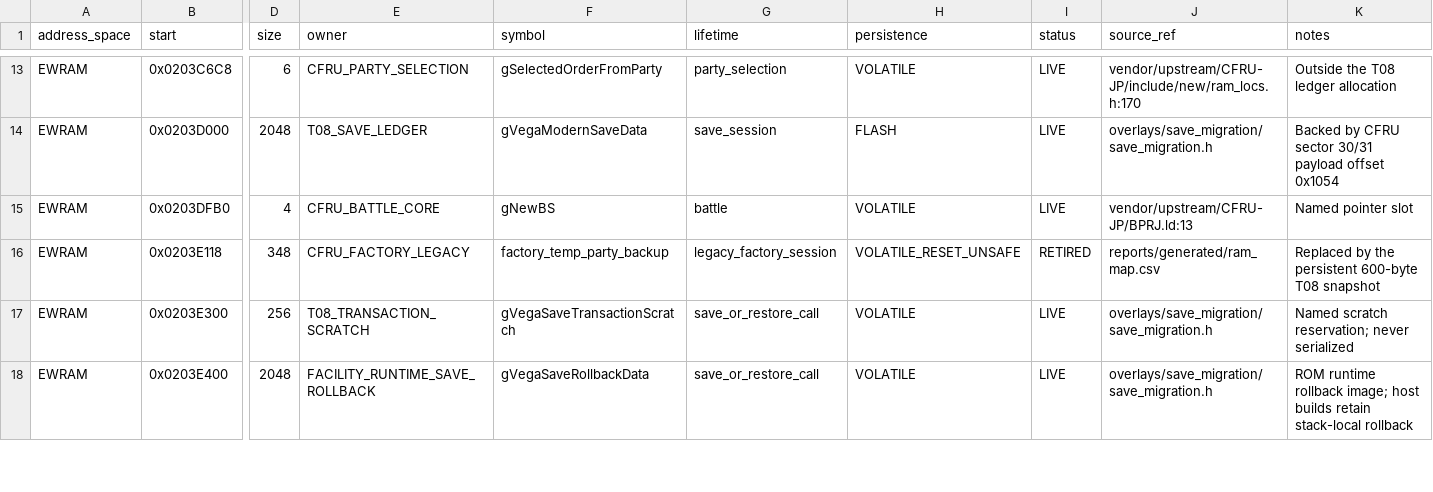
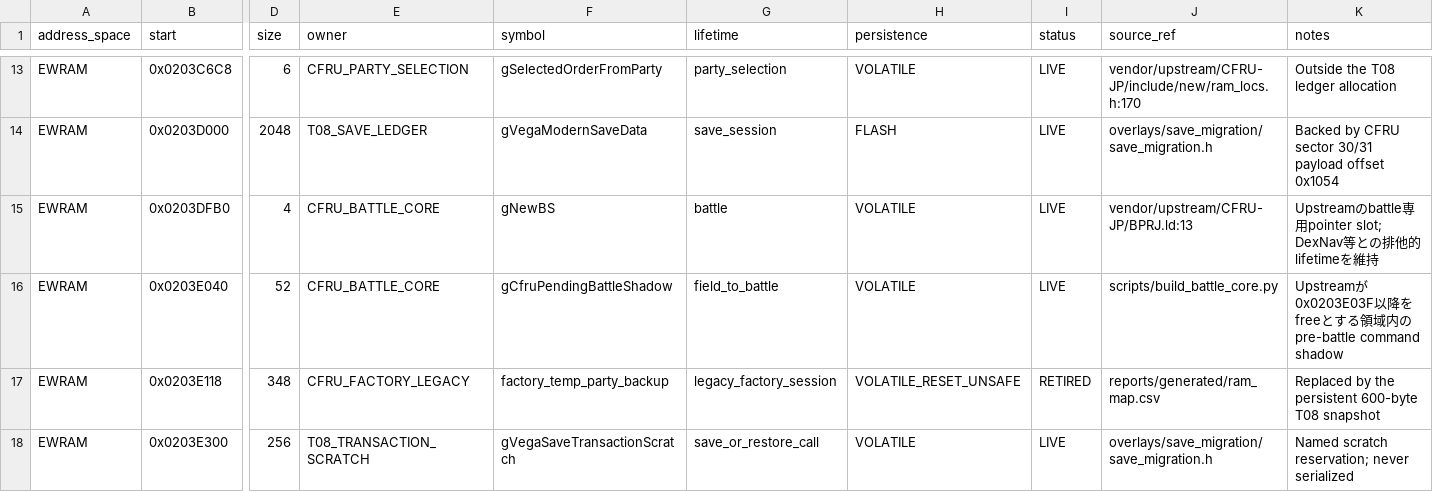
Before and after one commit to dekaazarashi1111-web/pokemon-vega-modern, a CSV file: config/ram_layout.csv, drawn as a sheet; only a part is shown, gaps mark what is left out; the shorter side is filled out with more unchanged rows; rows hold the shown columns only; the diff names each change by its address in the sheet, - before the commit and + after, or states it on an @@ line.

```diff
--- a/config/ram_layout.csv
+++ b/config/ram_layout.csv
-K15 (notes): Named pointer slot
+K15 (notes): Upstreamのbattle専用pointer slot; DexNav等との排他的lifetimeを維持
+row 16: EWRAM | 0x0203E040 | 52 | CFRU_BATTLE_CORE | gCfruPendingBattleShadow | field_to_battle | VOLATILE | LIVE | scripts/build_battle_core.py | Upstreamが0x0203E03F以降をfreeとする領域内のpre-battle command shadow
```
Also changed, not shown: 30 other files.
